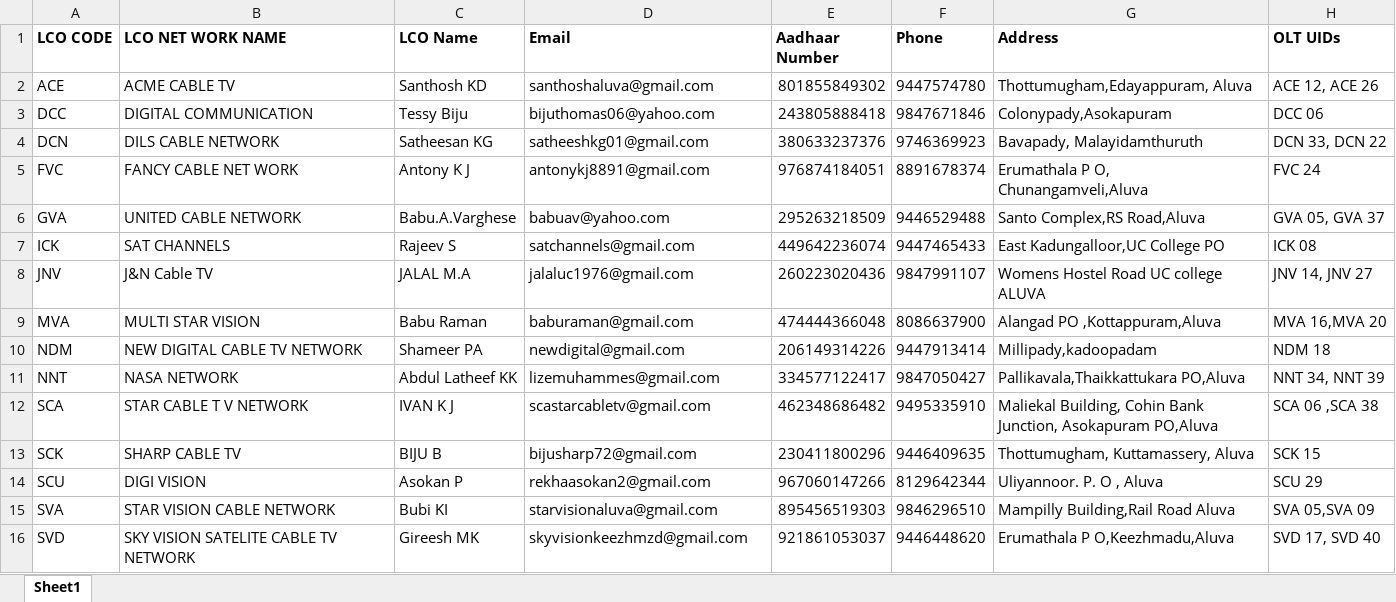
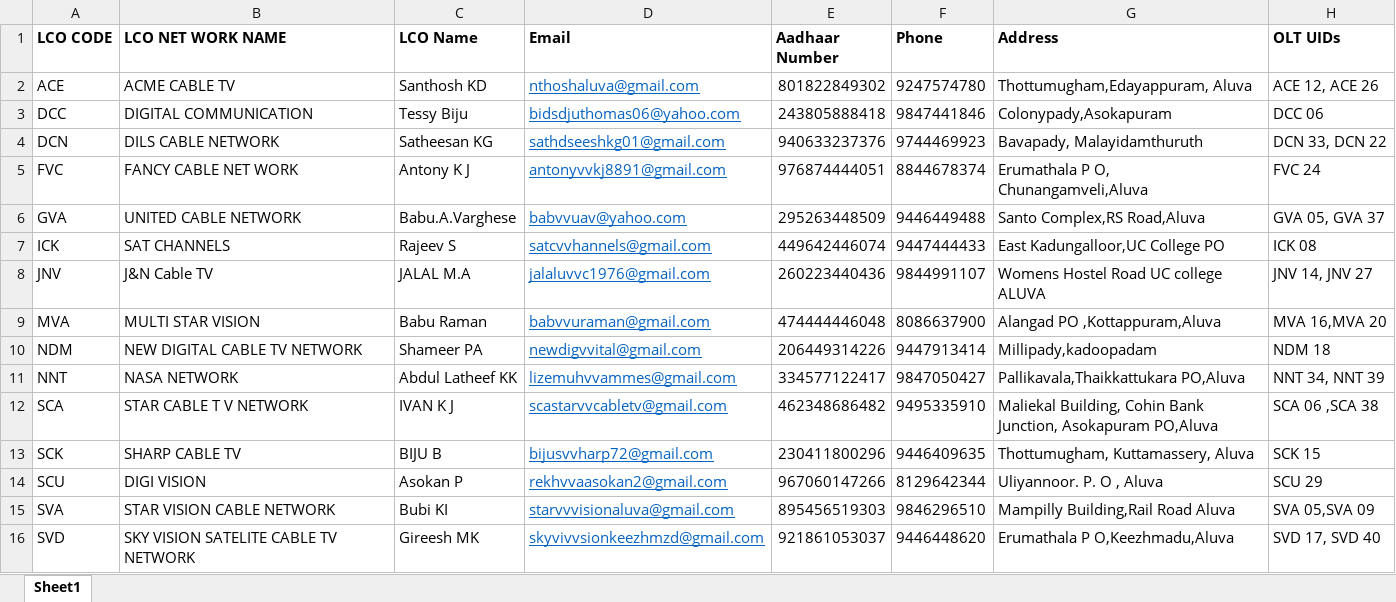
Before and after one commit to Tungston-labs/abc_BE, an Excel workbook: TEST LCO 16-8-25.xlsx, sheet Sheet1, drawn as a sheet; only a part is shown; values as stored, in another font and other column widths than the file's, no borders; the diff covers the shown part only; the diff names each change by its address in the sheet, - before the commit and + after, or states it on an @@ line.

```diff
--- a/TEST LCO 16-8-25.xlsx (sheet Sheet1)
+++ b/TEST LCO 16-8-25.xlsx (sheet Sheet1)
-D2 (Email): santhoshaluva@gmail.com
+D2 (Email): nthoshaluva@gmail.com
@@ D2:D16 underline: off → on, text colour: black → #0563C1 @@
-E2 (Aadhaar Number): 801855849302
+E2 (Aadhaar Number): 801822849302
-F2 (Phone): 9447574780
+F2 (Phone): 9247574780
-D3 (Email): bijuthomas06@yahoo.com
+D3 (Email): bidsdjuthomas06@yahoo.com
-F3 (Phone): 9847671846
+F3 (Phone): 9847441846
-D4 (Email): satheeshkg01@gmail.com
+D4 (Email): sathdseeshkg01@gmail.com
-E4 (Aadhaar Number): 380633237376
+E4 (Aadhaar Number): 940633237376
-F4 (Phone): 9746369923
+F4 (Phone): 9744469923
-D5 (Email): antonykj8891@gmail.com
+D5 (Email): antonyvvkj8891@gmail.com
-E5 (Aadhaar Number): 976874184051
+E5 (Aadhaar Number): 976874444051
-F5 (Phone): 8891678374
+F5 (Phone): 8844678374
-D6 (Email): babuav@yahoo.com
+D6 (Email): babvvuav@yahoo.com
-E6 (Aadhaar Number): 295263218509
+E6 (Aadhaar Number): 295263448509
-F6 (Phone): 9446529488
+F6 (Phone): 9446449488
-D7 (Email): satchannels@gmail.com
+D7 (Email): satcvvhannels@gmail.com
-E7 (Aadhaar Number): 449642236074
+E7 (Aadhaar Number): 449642446074
-F7 (Phone): 9447465433
+F7 (Phone): 9447444433
-D8 (Email): jalaluc1976@gmail.com
+D8 (Email): jalaluvvc1976@gmail.com
-E8 (Aadhaar Number): 260223020436
+E8 (Aadhaar Number): 260223440436
-F8 (Phone): 9847991107
+F8 (Phone): 9844991107
-D9 (Email): baburaman@gmail.com
+D9 (Email): babvvuraman@gmail.com
-E9 (Aadhaar Number): 474444366048
+E9 (Aadhaar Number): 474444446048
-D10 (Email): newdigital@gmail.com
+D10 (Email): newdigvvital@gmail.com
-E10 (Aadhaar Number): 206149314226
+E10 (Aadhaar Number): 206449314226
-D11 (Email): lizemuhammes@gmail.com
+D11 (Email): lizemuhvvammes@gmail.com
-D12 (Email): scastarcabletv@gmail.com
+D12 (Email): scastarvvcabletv@gmail.com
-D13 (Email): bijusharp72@gmail.com
+D13 (Email): bijusvvharp72@gmail.com
-D14 (Email): rekhaasokan2@gmail.com
+D14 (Email): rekhvvaasokan2@gmail.com
-D15 (Email): starvisionaluva@gmail.com
+D15 (Email): starvvvisionaluva@gmail.com
-D16 (Email): skyvisionkeezhmzd@gmail.com
+D16 (Email): skyvivvsionkeezhmzd@gmail.com
```
Also changed, not shown: 11 edited cells and cell formats elsewhere in this sheet, 4 other files.
